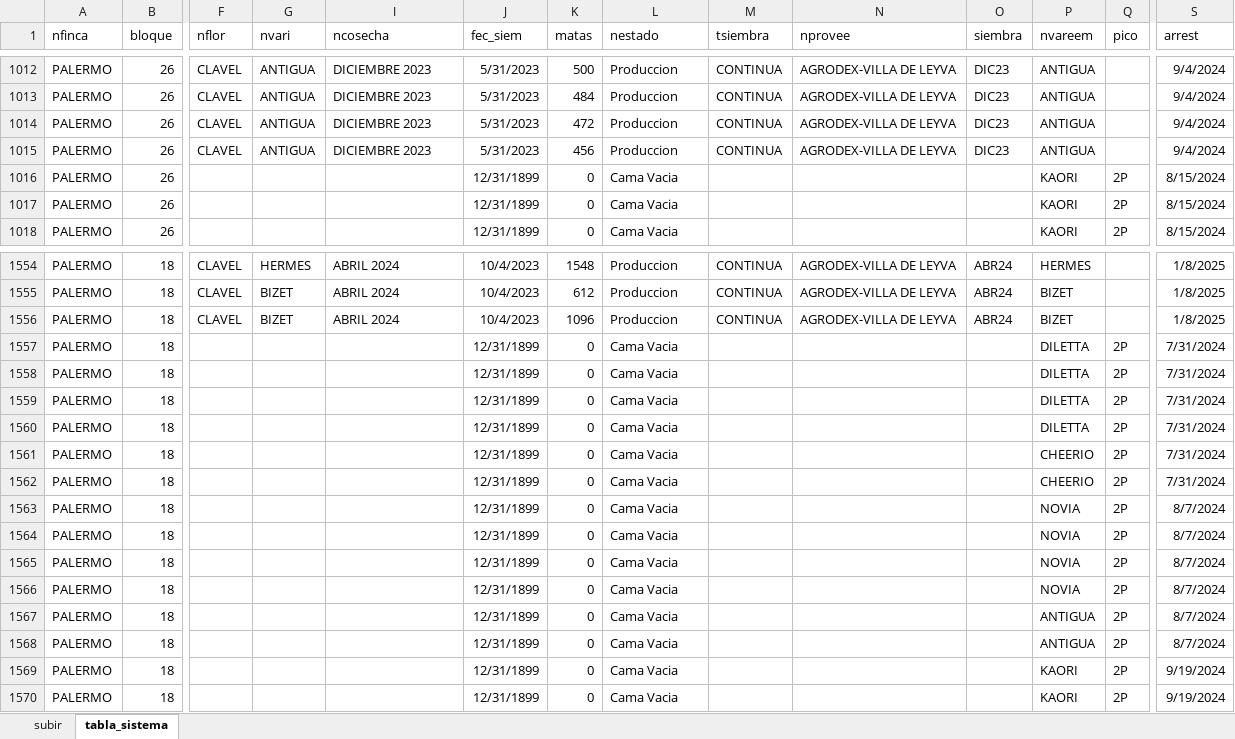
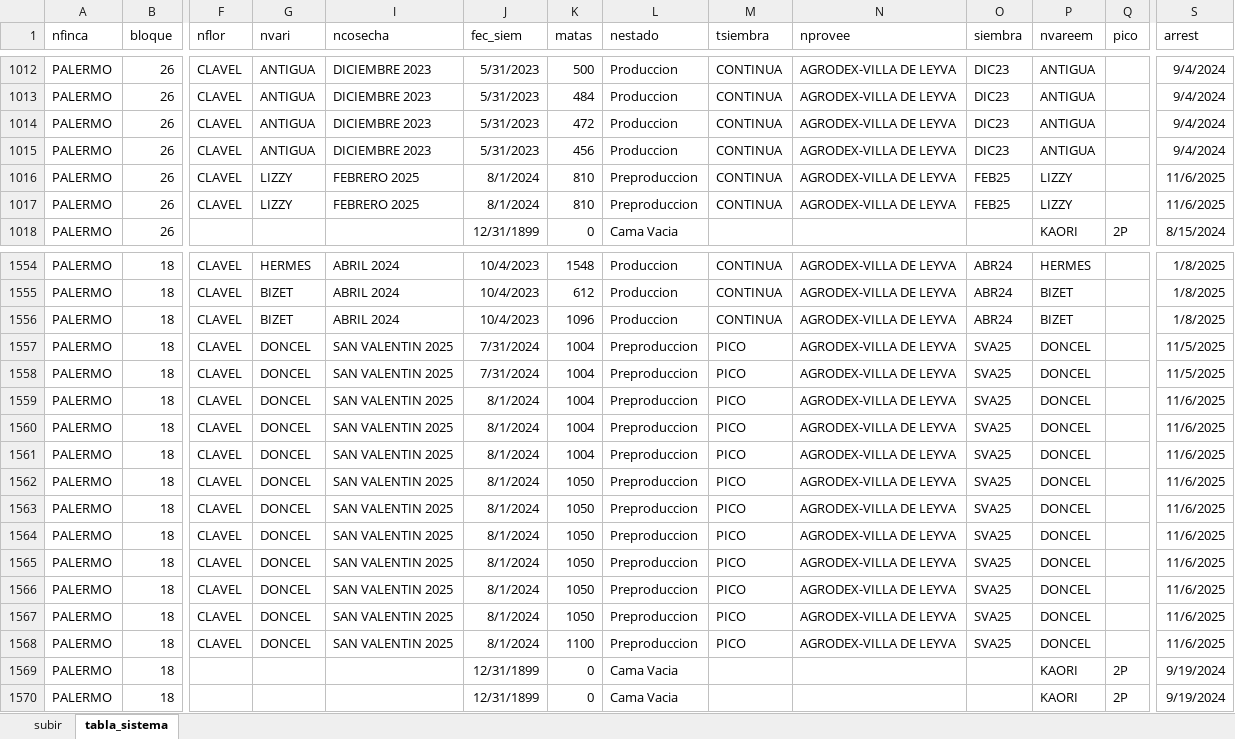
Before and after one commit to dataAnalystInverpalmas/info, an Excel workbook: archivos/Plantas Sembradas ld5000.xlsx, sheet tabla_sistema, drawn as a sheet; only a part is shown, gaps mark what is left out; values as stored, in another font and other column widths than the file's, no borders; table styles not drawn; the diff covers the shown part only; the diff names each change by its address in the sheet, - before the commit and + after, or states it on an @@ line.

```diff
--- a/archivos/Plantas Sembradas ld5000.xlsx (sheet tabla_sistema)
+++ b/archivos/Plantas Sembradas ld5000.xlsx (sheet tabla_sistema)
-F1016:F1017 (nflor): (empty)
+F1016:F1017 (nflor): CLAVEL
-G1016:G1017 (nvari): (empty)
+G1016:G1017 (nvari): LIZZY
-I1016:I1017 (ncosecha): (empty)
+I1016:I1017 (ncosecha): FEBRERO 2025
-J1016:J1017 (fec_siem): 12/31/1899
+J1016:J1017 (fec_siem): 8/1/2024
-K1016:K1017 (matas): 0
+K1016:K1017 (matas): 810
-L1016:L1017 (nestado): Cama Vacia
+L1016:L1017 (nestado): Preproduccion
-M1016:M1017 (tsiembra): (empty)
+M1016:M1017 (tsiembra): CONTINUA
-N1016:N1017 (nprovee): (empty)
+N1016:N1017 (nprovee): AGRODEX-VILLA DE LEYVA
-O1016:O1017 (siembra): (empty)
+O1016:O1017 (siembra): FEB25
-P1016:P1017 (nvareem): KAORI
+P1016:P1017 (nvareem): LIZZY
-Q1016:Q1017 (pico): 2P
+Q1016:Q1017 (pico): (empty)
-S1016:S1017 (arrest): 8/15/2024
+S1016:S1017 (arrest): 11/6/2025
-F1557:F1568 (nflor): (empty)
+F1557:F1568 (nflor): CLAVEL
-G1557:G1568 (nvari): (empty)
+G1557:G1568 (nvari): DONCEL
-I1557:I1568 (ncosecha): (empty)
+I1557:I1568 (ncosecha): SAN VALENTIN 2025
-J1557:J1558 (fec_siem): 12/31/1899
+J1557:J1558 (fec_siem): 7/31/2024
-K1557:K1561 (matas): 0
+K1557:K1561 (matas): 1004
-L1557:L1568 (nestado): Cama Vacia
+L1557:L1568 (nestado): Preproduccion
-M1557:M1568 (tsiembra): (empty)
+M1557:M1568 (tsiembra): PICO
-N1557:N1568 (nprovee): (empty)
+N1557:N1568 (nprovee): AGRODEX-VILLA DE LEYVA
-O1557:O1568 (siembra): (empty)
+O1557:O1568 (siembra): SVA25
-P1557:P1560 (nvareem): DILETTA
+P1557:P1560 (nvareem): DONCEL
-Q1557:Q1568 (pico): 2P
+Q1557:Q1568 (pico): (empty)
-S1557:S1558 (arrest): 7/31/2024
+S1557:S1558 (arrest): 11/5/2025
-J1559:J1568 (fec_siem): 12/31/1899
+J1559:J1568 (fec_siem): 8/1/2024
-S1559:S1562 (arrest): 7/31/2024
+S1559:S1562 (arrest): 11/6/2025
-P1561:P1562 (nvareem): CHEERIO
+P1561:P1562 (nvareem): DONCEL
-K1562:K1567 (matas): 0
+K1562:K1567 (matas): 1050
-P1563:P1566 (nvareem): NOVIA
+P1563:P1566 (nvareem): DONCEL
-S1563:S1568 (arrest): 8/7/2024
+S1563:S1568 (arrest): 11/6/2025
-P1567:P1568 (nvareem): ANTIGUA
+P1567:P1568 (nvareem): DONCEL
-K1568 (matas): 0
+K1568 (matas): 1100
```
Also changed, not shown: 524 edited cells elsewhere in this sheet, sheet subir, hidden cells, 1 other file.
